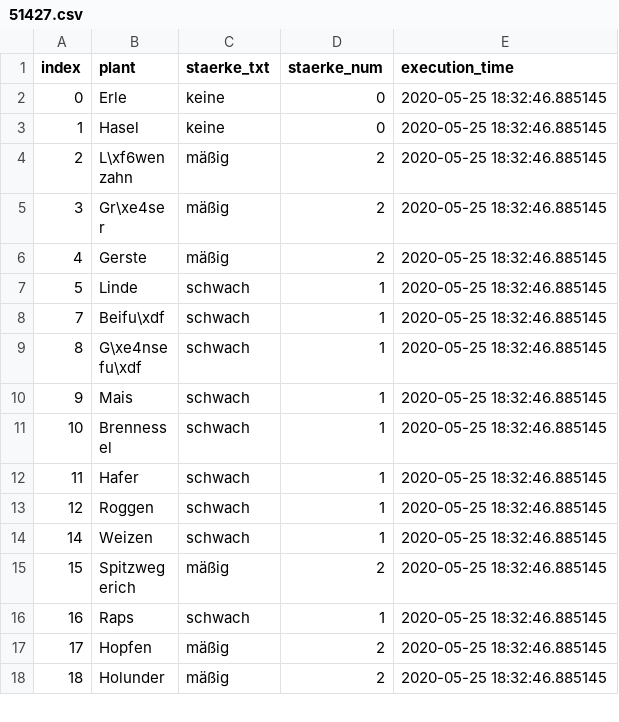
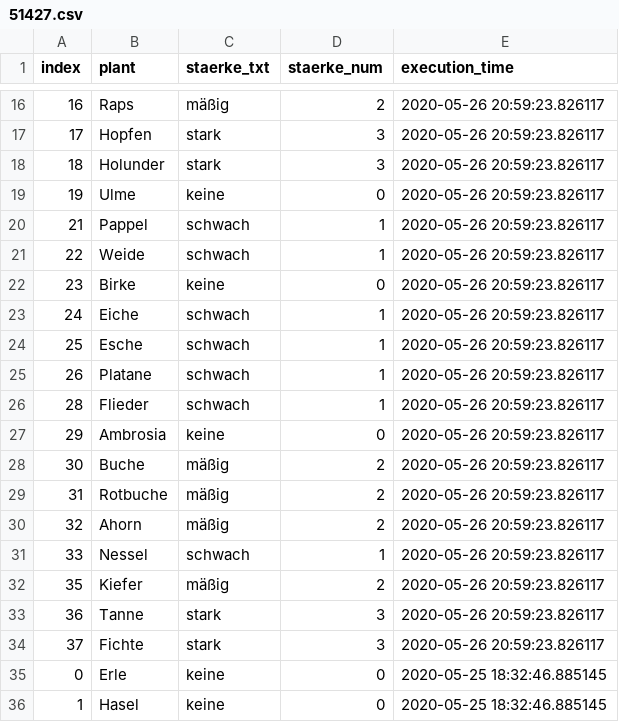
Before and after one commit to EED85/webscrapping---pollenflug, a CSV file: src/data/51427.csv, drawn as a sheet; only a part is shown, gaps mark what is left out; the shorter side is filled out with more unchanged rows; the diff covers the shown part only; the diff names each change by its address in the sheet, - before the commit and + after, or states it on an @@ line.

```diff
--- a/src/data/51427.csv
+++ b/src/data/51427.csv
+row 16: 16 | Raps | mäßig | 2 | 2020-05-26 20:59:23.826117
+row 17: 17 | Hopfen | stark | 3 | 2020-05-26 20:59:23.826117
+row 18: 18 | Holunder | stark | 3 | 2020-05-26 20:59:23.826117
+row 19: 19 | Ulme | keine | 0 | 2020-05-26 20:59:23.826117
+row 20: 21 | Pappel | schwach | 1 | 2020-05-26 20:59:23.826117
+row 21: 22 | Weide | schwach | 1 | 2020-05-26 20:59:23.826117
+row 22: 23 | Birke | keine | 0 | 2020-05-26 20:59:23.826117
+row 23: 24 | Eiche | schwach | 1 | 2020-05-26 20:59:23.826117
+row 24: 25 | Esche | schwach | 1 | 2020-05-26 20:59:23.826117
+row 25: 26 | Platane | schwach | 1 | 2020-05-26 20:59:23.826117
+row 26: 28 | Flieder | schwach | 1 | 2020-05-26 20:59:23.826117
+row 27: 29 | Ambrosia | keine | 0 | 2020-05-26 20:59:23.826117
+row 28: 30 | Buche | mäßig | 2 | 2020-05-26 20:59:23.826117
+row 29: 31 | Rotbuche | mäßig | 2 | 2020-05-26 20:59:23.826117
+row 30: 32 | Ahorn | mäßig | 2 | 2020-05-26 20:59:23.826117
+row 31: 33 | Nessel | schwach | 1 | 2020-05-26 20:59:23.826117
+row 32: 35 | Kiefer | mäßig | 2 | 2020-05-26 20:59:23.826117
+row 33: 36 | Tanne | stark | 3 | 2020-05-26 20:59:23.826117
+row 34: 37 | Fichte | stark | 3 | 2020-05-26 20:59:23.826117
```
Also changed, not shown: 14 added rows elsewhere in this file, src/data/38100.csv, src/data/57462.csv, 2 other files.
